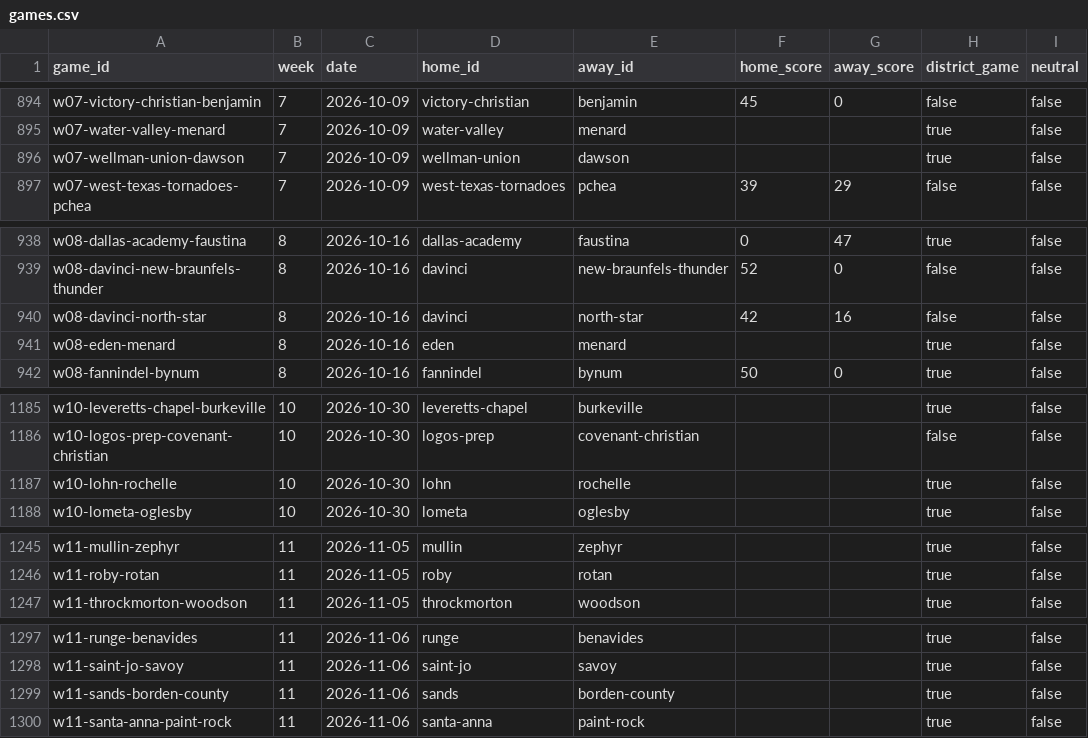
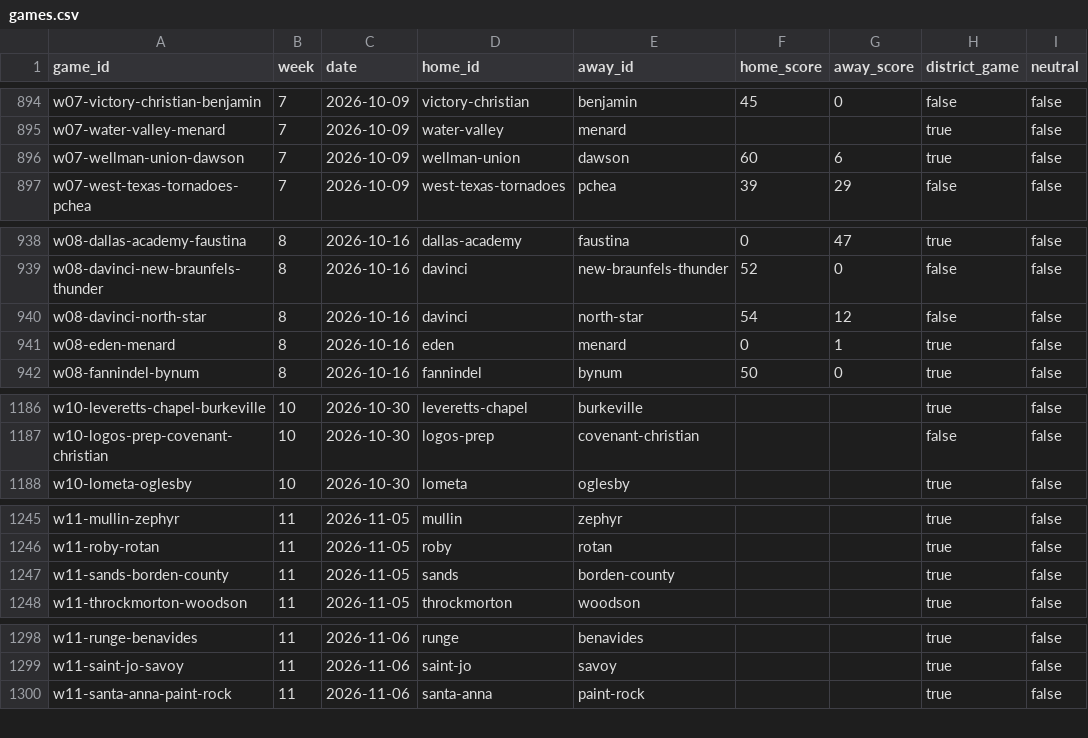
Before and after one commit to rcullens/ranking-tool, a CSV file: sixman_rankings/data/games.csv, drawn as a sheet; only a part is shown, gaps mark what is left out; the diff covers the shown part only.

```diff
--- a/sixman_rankings/data/games.csv
+++ b/sixman_rankings/data/games.csv
@@ -895,3 +895,3 @@ w07-victory-christian-benjamin,7,2026-10-09,victory-christian,benjamin,45,0,fals
 w07-water-valley-menard,7,2026-10-09,water-valley,menard,,,true,false
-w07-wellman-union-dawson,7,2026-10-09,wellman-union,dawson,,,true,false
+w07-wellman-union-dawson,7,2026-10-09,wellman-union,dawson,60,6,true,false
 w07-west-texas-tornadoes-pchea,7,2026-10-09,west-texas-tornadoes,pchea,39,29,false,false
@@ -939,4 +939,4 @@ w08-dallas-academy-faustina,8,2026-10-16,dallas-academy,faustina,0,47,true,false
 w08-davinci-new-braunfels-thunder,8,2026-10-16,davinci,new-braunfels-thunder,52,0,false,false
-w08-davinci-north-star,8,2026-10-16,davinci,north-star,42,16,false,false
-w08-eden-menard,8,2026-10-16,eden,menard,,,true,false
+w08-davinci-north-star,8,2026-10-16,davinci,north-star,54,12,false,false
+w08-eden-menard,8,2026-10-16,eden,menard,0,1,true,false
 w08-fannindel-bynum,8,2026-10-16,fannindel,bynum,50,0,true,false
@@ -1186,3 +1187,2 @@ w10-leveretts-chapel-burkeville,10,2026-10-30,leveretts-chapel,burkeville,,,true
 w10-logos-prep-covenant-christian,10,2026-10-30,logos-prep,covenant-christian,,,false,false
-w10-lohn-rochelle,10,2026-10-30,lohn,rochelle,,,true,false
 w10-lometa-oglesby,10,2026-10-30,lometa,oglesby,,,true,false
@@ -1246,2 +1246,3 @@ w11-mullin-zephyr,11,2026-11-05,mullin,zephyr,,,true,false
 w11-roby-rotan,11,2026-11-05,roby,rotan,,,true,false
+w11-sands-borden-county,11,2026-11-05,sands,borden-county,,,true,false
 w11-throckmorton-woodson,11,2026-11-05,throckmorton,woodson,,,true,false
@@ -1298,3 +1299,2 @@ w11-runge-benavides,11,2026-11-06,runge,benavides,,,true,false
 w11-saint-jo-savoy,11,2026-11-06,saint-jo,savoy,,,true,false
-w11-sands-borden-county,11,2026-11-06,sands,borden-county,,,true,false
 w11-santa-anna-paint-rock,11,2026-11-06,santa-anna,paint-rock,,,true,false
```
Also changed, not shown: 5 added rows, 4 removed rows and 3 edited cells elsewhere in this file, 19 other files.
